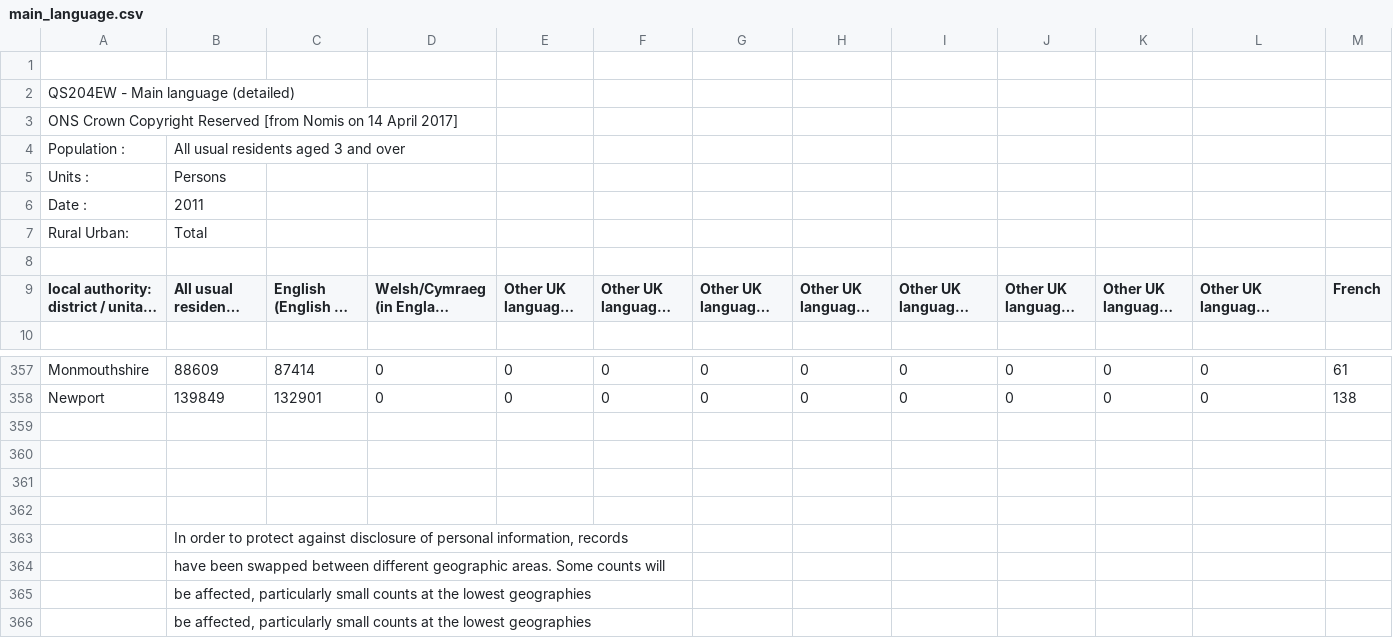
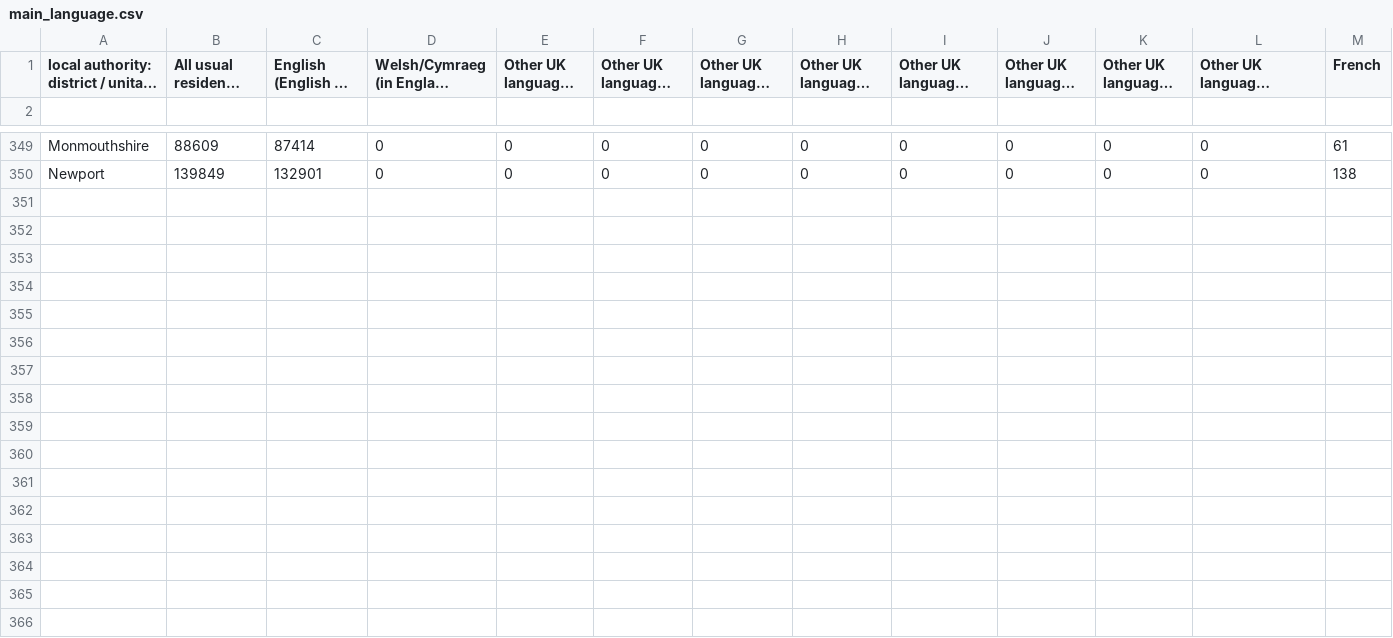
Before and after one commit to lgoldberg9/CSC-395-Final-Project, a CSV file: data/main_language.csv, drawn as a sheet; only a part is shown, gaps mark what is left out; long unchanged cells end in …; rows hold the shown columns only; the diff names each change by its address in the sheet, - before the commit and + after, or states it on an @@ line.

Commit message:
Fix header and footer for other two files

```diff
--- a/data/main_language.csv
+++ b/data/main_language.csv
-row 1: (empty)
-row 2: QS204EW - Main language (detailed)
-row 3: ONS Crown Copyright Reserved [from Nomis on 14 April 2017]
-row 4: Population : | All usual residents aged 3 and over
-row 5: Units : | Persons
-row 6: Date : | 2011
-row 7: Rural Urban: | Total
-row 8: (empty)
-row 359: (empty)
-row 360: (empty)
-row 361: (empty)
-row 362: (empty)
-row 363:  | In order to protect against disclosure of personal information, records
-row 364:  | have been swapped between different geographic areas. Some counts will
-row 365:  | be affected, particularly small counts at the lowest geographies
-row 366:  | be affected, particularly small counts at the lowest geographies
```
Also changed, not shown: data/national_identity.csv.
